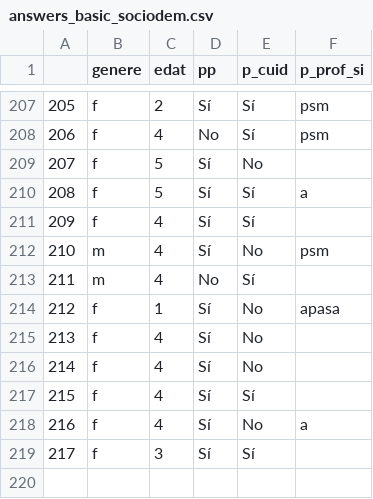
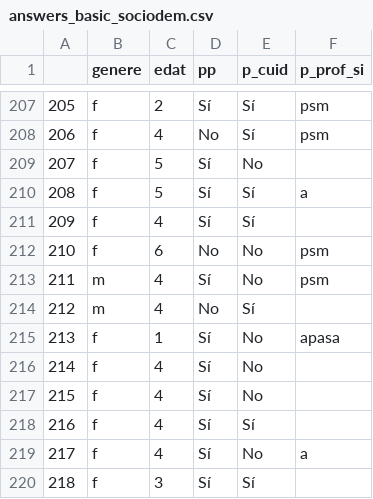
Before and after one commit to Chaotique/coactuem_streamlit, a CSV file: answers_basic_sociodem.csv, drawn as a sheet; only a part is shown, gaps mark what is left out; addresses are those after the commit; the diff names each change by its address in the sheet, - before the commit and + after, or states it on an @@ line.

Commit message:
updated data

```diff
--- a/answers_basic_sociodem.csv
+++ b/answers_basic_sociodem.csv
+row 212: 210 | f | 6 | No | No | psm
@@ column A renumbered from row 213 down @@
```
Also changed, not shown: area_code_sociodem.csv.
